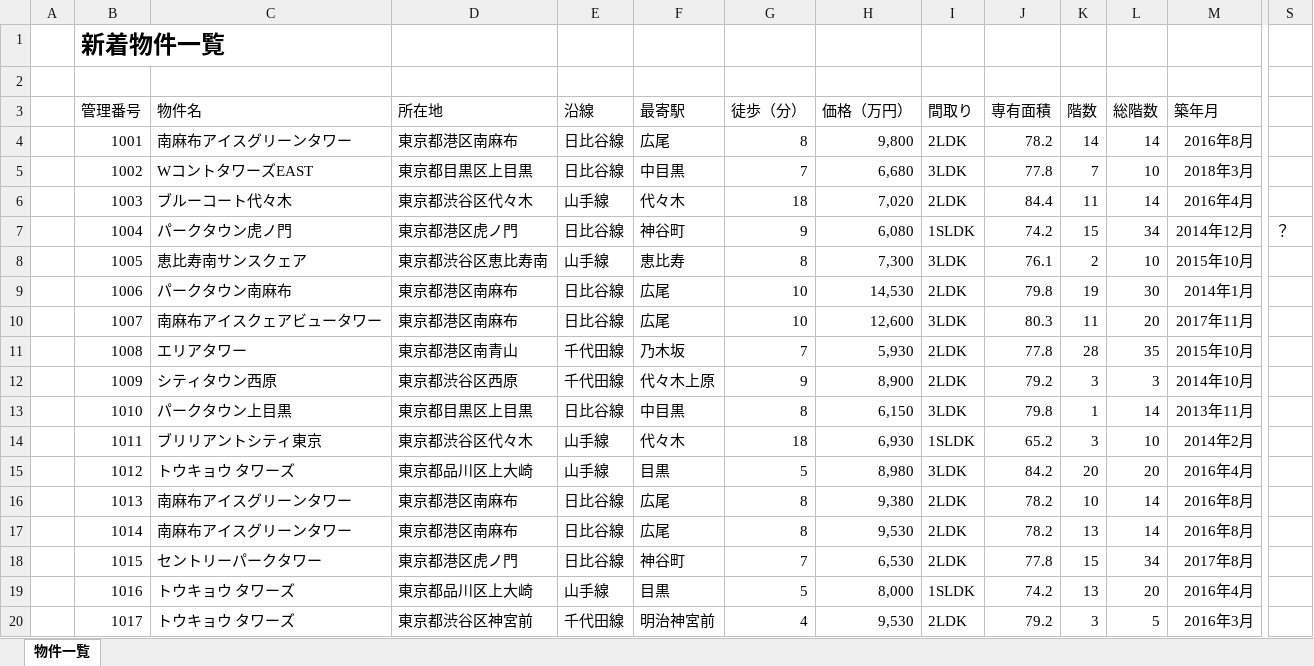
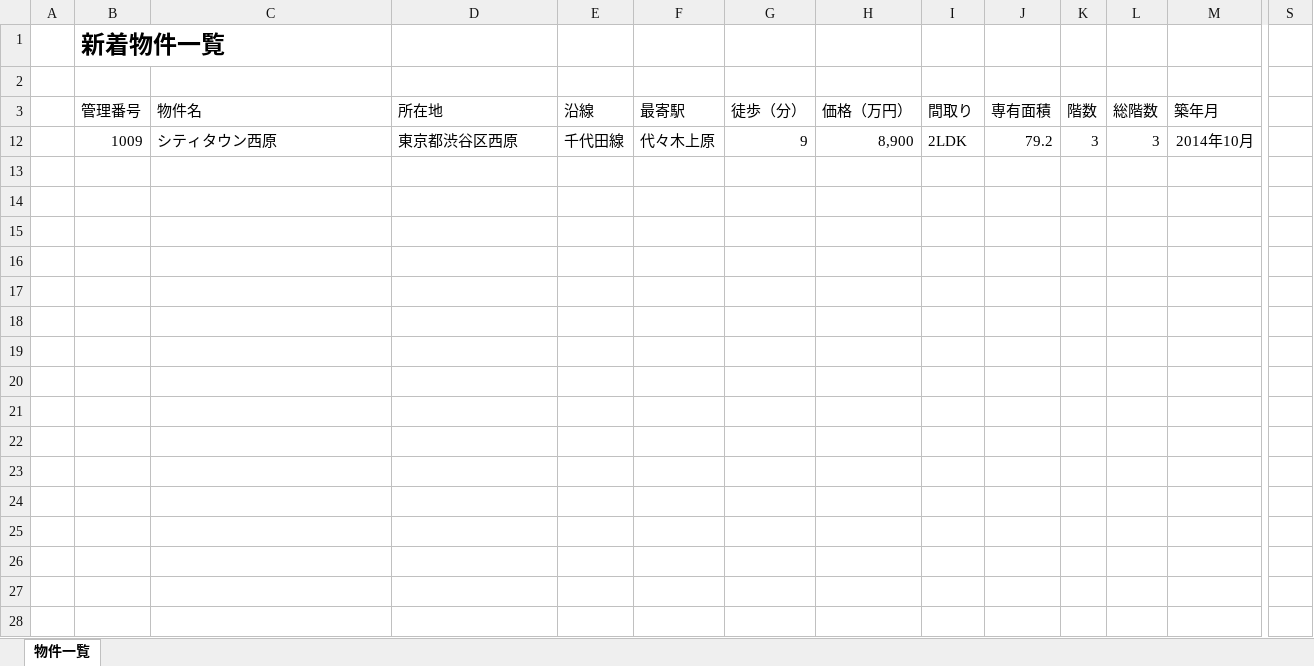
Before and after one commit to TribrigadeKits/Excel, an Excel workbook: NGUYENTRUONGAN-A202301/問題３/問題03.xlsx, sheet 物件一覧, drawn as a sheet; only a part is shown, gaps mark what is left out; values as stored, in another font and other column widths than the file's, no borders; table styles not drawn; rows hold the shown columns only; the diff covers the shown part only; the diff names each change by its address in the sheet, - before the commit and + after, or states it on an @@ line.

```diff
--- a/NGUYENTRUONGAN-A202301/問題３/問題03.xlsx (sheet 物件一覧)
+++ b/NGUYENTRUONGAN-A202301/問題３/問題03.xlsx (sheet 物件一覧)
@@ row 4 hidden:  | 1001 | 南麻布アイスグリーンタワー | 東京都港区南麻布 | 日比谷線 | 広尾 | 8 | 9,800 | 2LDK | 78.2 | 14 | 14 | 2016年8月 @@
@@ row 5 hidden:  | 1002 | WコントタワーズEAST | 東京都目黒区上目黒 | 日比谷線 | 中目黒 | 7 | 6,680 | 3LDK | 77.8 | 7 | 10 | 2018年3月 @@
@@ row 6 hidden:  | 1003 | ブルーコート代々木 | 東京都渋谷区代々木 | 山手線 | 代々木 | 18 | 7,020 | 2LDK | 84.4 | 11 | 14 | 2016年4月 @@
@@ row 7 hidden:  | 1004 | パークタウン虎ノ門 | 東京都港区虎ノ門 | 日比谷線 | 神谷町 | 9 | 6,080 | 1SLDK | 74.2 | 15 | 34 | 2014年12月 | ？ @@
@@ row 8 hidden:  | 1005 | 恵比寿南サンスクェア | 東京都渋谷区恵比寿南 | 山手線 | 恵比寿 | 8 | 7,300 | 3LDK | 76.1 | 2 | 10 | 2015年10月 @@
@@ row 9 hidden:  | 1006 | パークタウン南麻布 | 東京都港区南麻布 | 日比谷線 | 広尾 | 10 | 14,530 | 2LDK | 79.8 | 19 | 30 | 2014年1月 @@
@@ row 10 hidden:  | 1007 | 南麻布アイスクェアビュータワー | 東京都港区南麻布 | 日比谷線 | 広尾 | 10 | 12,600 | 3LDK | 80.3 | 11 | 20 | 2017年11月 @@
@@ row 11 hidden:  | 1008 | エリアタワー | 東京都港区南青山 | 千代田線 | 乃木坂 | 7 | 5,930 | 2LDK | 77.8 | 28 | 35 | 2015年10月 @@
@@ row 13 hidden:  | 1010 | パークタウン上目黒 | 東京都目黒区上目黒 | 日比谷線 | 中目黒 | 8 | 6,150 | 3LDK | 79.8 | 1 | 14 | 2013年11月 @@
@@ row 14 hidden:  | 1011 | ブリリアントシティ東京 | 東京都渋谷区代々木 | 山手線 | 代々木 | 18 | 6,930 | 1SLDK | 65.2 | 3 | 10 | 2014年2月 @@
@@ row 15 hidden:  | 1012 | トウキョウ タワーズ | 東京都品川区上大崎 | 山手線 | 目黒 | 5 | 8,980 | 3LDK | 84.2 | 20 | 20 | 2016年4月 @@
@@ row 16 hidden:  | 1013 | 南麻布アイスグリーンタワー | 東京都港区南麻布 | 日比谷線 | 広尾 | 8 | 9,380 | 2LDK | 78.2 | 10 | 14 | 2016年8月 @@
@@ row 17 hidden:  | 1014 | 南麻布アイスグリーンタワー | 東京都港区南麻布 | 日比谷線 | 広尾 | 8 | 9,530 | 2LDK | 78.2 | 13 | 14 | 2016年8月 @@
@@ row 18 hidden:  | 1015 | セントリーパークタワー | 東京都港区虎ノ門 | 日比谷線 | 神谷町 | 7 | 6,530 | 2LDK | 77.8 | 15 | 34 | 2017年8月 @@
@@ row 19 hidden:  | 1016 | トウキョウ タワーズ | 東京都品川区上大崎 | 山手線 | 目黒 | 5 | 8,000 | 1SLDK | 74.2 | 13 | 20 | 2016年4月 @@
@@ row 20 hidden:  | 1017 | トウキョウ タワーズ | 東京都渋谷区神宮前 | 千代田線 | 明治神宮前 | 4 | 9,530 | 2LDK | 79.2 | 3 | 5 | 2016年3月 @@
```
Also changed, not shown: 38 hidden or unhidden rows elsewhere in this sheet, NGUYENTRUONGAN-A202301/問題２/問題02.xlsx.
